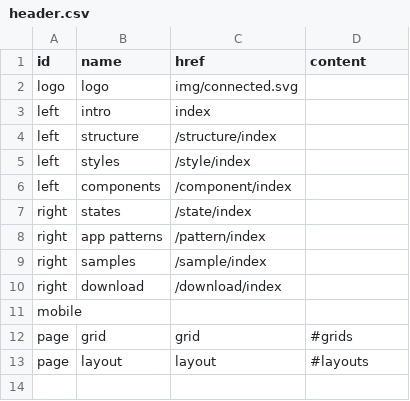
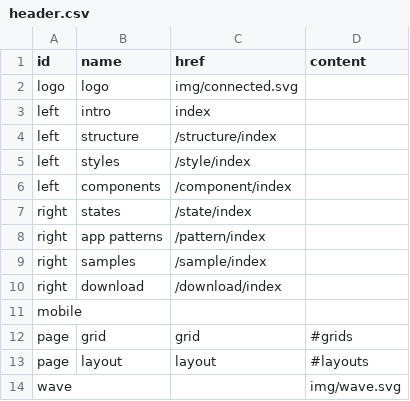
Before and after one commit to marcus8712/test, a CSV file: data/header.csv, drawn as a sheet.

```diff
--- a/data/header.csv
+++ b/data/header.csv
@@ -13 +13,2 @@ page,grid,grid,#grids
 page,layout,layout,#layouts
+wave,,,img/wave.svg
```
Also changed, not shown: 2 other files.
